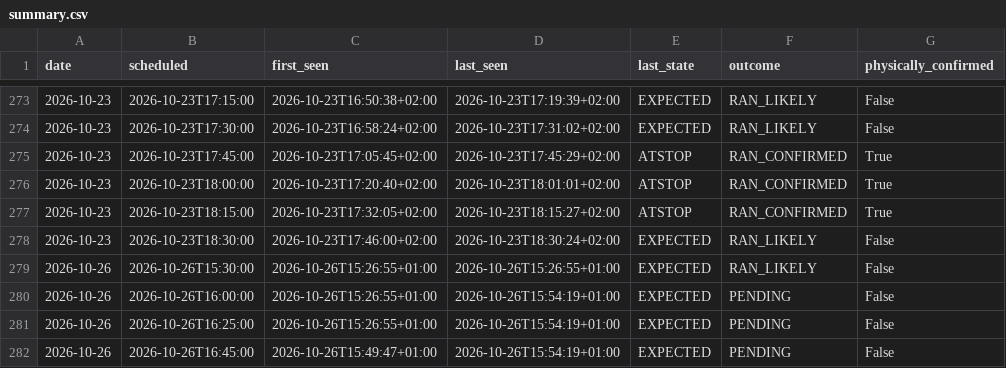
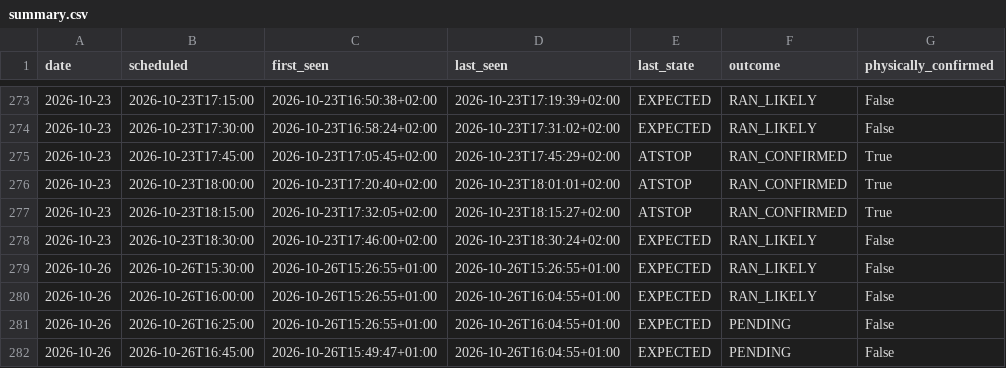
Before and after one commit to johanna86-sudo/sl-516-logg, a CSV file: data/afternoon/summary.csv, drawn as a sheet; only a part is shown, gaps mark what is left out.

```diff
--- a/data/afternoon/summary.csv
+++ b/data/afternoon/summary.csv
@@ -279,4 +279,4 @@ date,scheduled,first_seen,last_seen,last_state,outcome,physically_confirmed
 2026-10-26,2026-10-26T15:30:00,2026-10-26T15:26:55+01:00,2026-10-26T15:26:55+01:00,EXPECTED,RAN_LIKELY,False
-2026-10-26,2026-10-26T16:00:00,2026-10-26T15:26:55+01:00,2026-10-26T15:54:19+01:00,EXPECTED,PENDING,False
-2026-10-26,2026-10-26T16:25:00,2026-10-26T15:26:55+01:00,2026-10-26T15:54:19+01:00,EXPECTED,PENDING,False
-2026-10-26,2026-10-26T16:45:00,2026-10-26T15:49:47+01:00,2026-10-26T15:54:19+01:00,EXPECTED,PENDING,False
+2026-10-26,2026-10-26T16:00:00,2026-10-26T15:26:55+01:00,2026-10-26T16:04:55+01:00,EXPECTED,RAN_LIKELY,False
+2026-10-26,2026-10-26T16:25:00,2026-10-26T15:26:55+01:00,2026-10-26T16:04:55+01:00,EXPECTED,PENDING,False
+2026-10-26,2026-10-26T16:45:00,2026-10-26T15:49:47+01:00,2026-10-26T16:04:55+01:00,EXPECTED,PENDING,False
```
Also changed, not shown: data/afternoon/raw/2026-10-26.csv.
